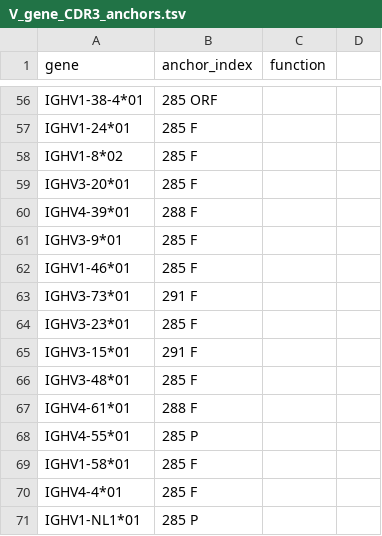
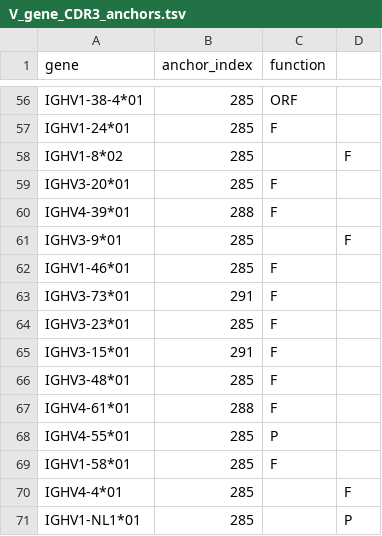
Before and after one commit to penuts7644/pygor, a TSV file: immuno_probs/data/human_b_heavy/V_gene_CDR3_anchors.tsv, drawn as a sheet; only a part is shown, gaps mark what is left out; the diff covers the shown part only; the diff names each change by its address in the sheet, - before the commit and + after, or states it on an @@ line.

Commit message:
whitespace to tab fix for human B/T Heavy/Beta model anchors

```diff
--- a/immuno_probs/data/human_b_heavy/V_gene_CDR3_anchors.tsv
+++ b/immuno_probs/data/human_b_heavy/V_gene_CDR3_anchors.tsv
-B56 (anchor_index): 285 ORF
+B56 (anchor_index): 285
-C56 (function): (empty)
+C56 (function): ORF
-B57:B59 (anchor_index): 285 F
+B57:B59 (anchor_index): 285
-C57 (function): (empty)
+C57 (function): F
-D58: (empty)
+D58: F
-C59:C60 (function): (empty)
+C59:C60 (function): F
-B60 (anchor_index): 288 F
+B60 (anchor_index): 288
-B61:B62 (anchor_index): 285 F
+B61:B62 (anchor_index): 285
-D61: (empty)
+D61: F
-C62:C67 (function): (empty)
+C62:C67 (function): F
-B63 (anchor_index): 291 F
+B63 (anchor_index): 291
-B64 (anchor_index): 285 F
+B64 (anchor_index): 285
-B65 (anchor_index): 291 F
+B65 (anchor_index): 291
-B66 (anchor_index): 285 F
+B66 (anchor_index): 285
-B67 (anchor_index): 288 F
+B67 (anchor_index): 288
-B68 (anchor_index): 285 P
+B68 (anchor_index): 285
-C68 (function): (empty)
+C68 (function): P
-B69:B70 (anchor_index): 285 F
+B69:B70 (anchor_index): 285
-C69 (function): (empty)
+C69 (function): F
-D70: (empty)
+D70: F
-B71 (anchor_index): 285 P
+B71 (anchor_index): 285
-D71: (empty)
+D71: P
```
Also changed, not shown: 94 edited cells elsewhere in this file, immuno_probs/data/human_t_beta/V_gene_CDR3_anchors.tsv.
